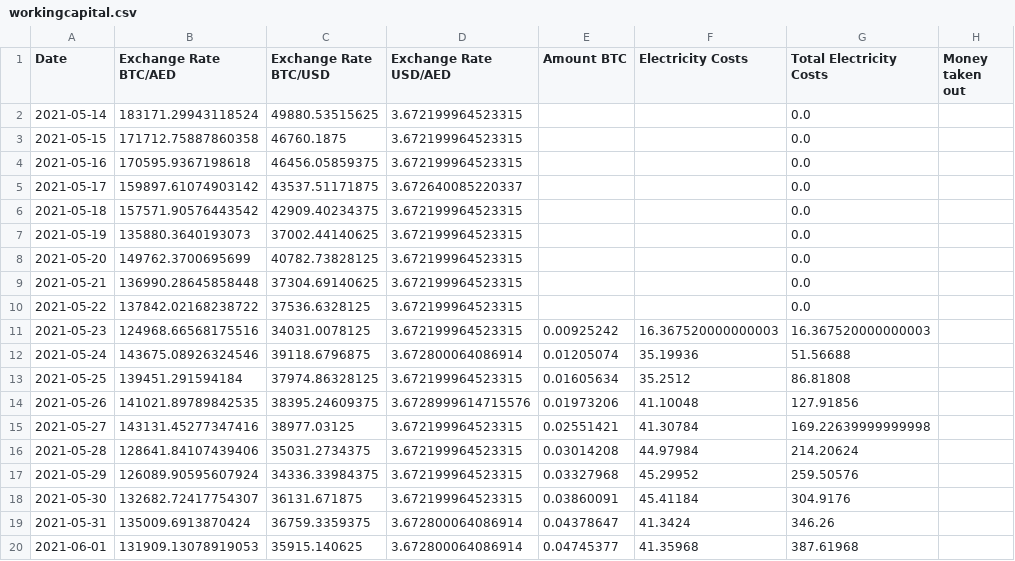
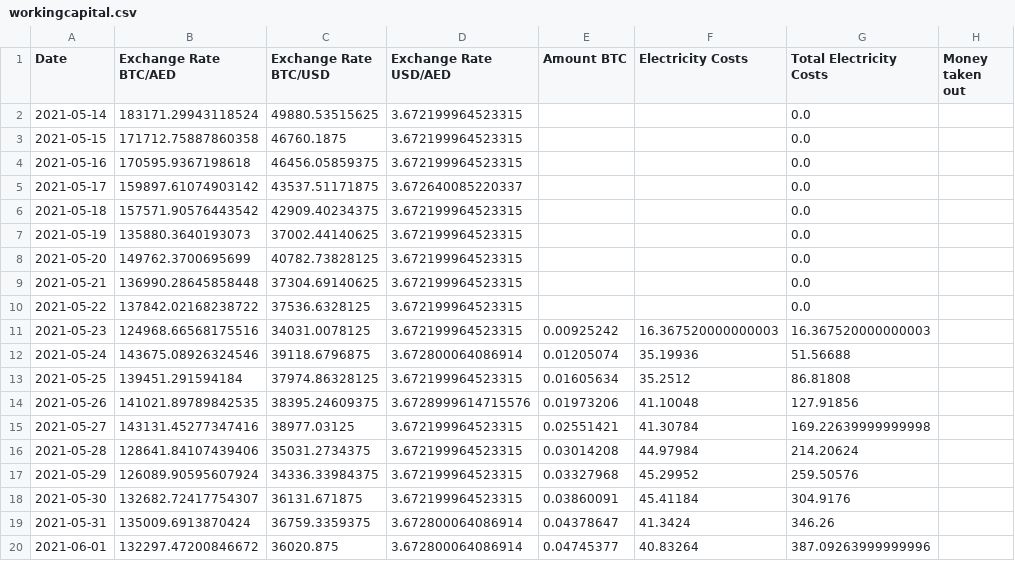
Before and after one commit to Mentalustig/Bitcoindashboard, a CSV file: workingcapital.csv, drawn as a sheet; only a part is shown; the diff names each change by its address in the sheet, - before the commit and + after, or states it on an @@ line.

```diff
--- a/workingcapital.csv
+++ b/workingcapital.csv
-B20 (Exchange Rate BTC/AED): 131909.13078919053
+B20 (Exchange Rate BTC/AED): 132297.47200846672
-C20 (Exchange Rate BTC/USD): 35915.140625
+C20 (Exchange Rate BTC/USD): 36020.875
-F20 (Electricity Costs): 41.35968
+F20 (Electricity Costs): 40.83264
-G20 (Total Electricity Costs): 387.61968
+G20 (Total Electricity Costs): 387.09263999999996
```
Also changed, not shown: getrig.csv, kpis.csv, 2 other files.
